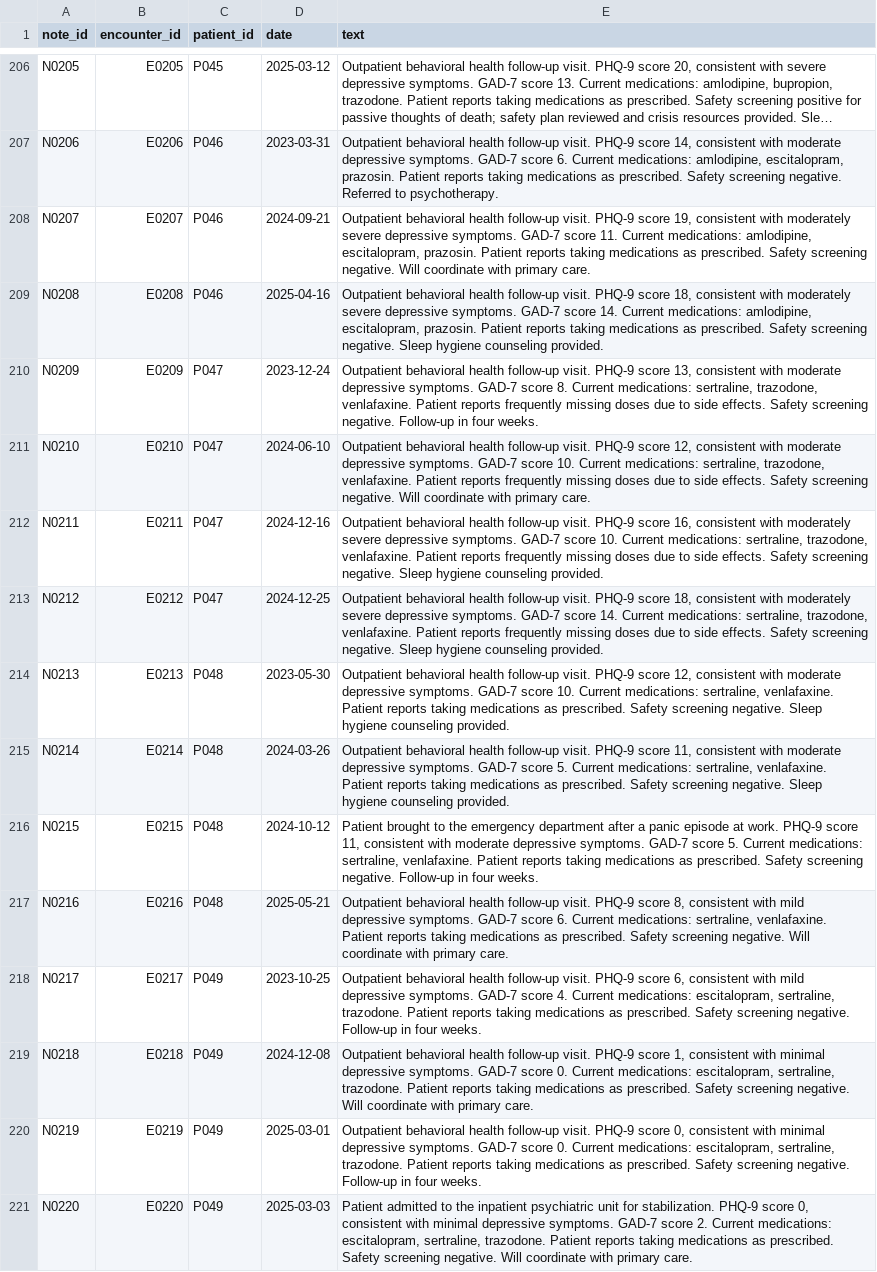
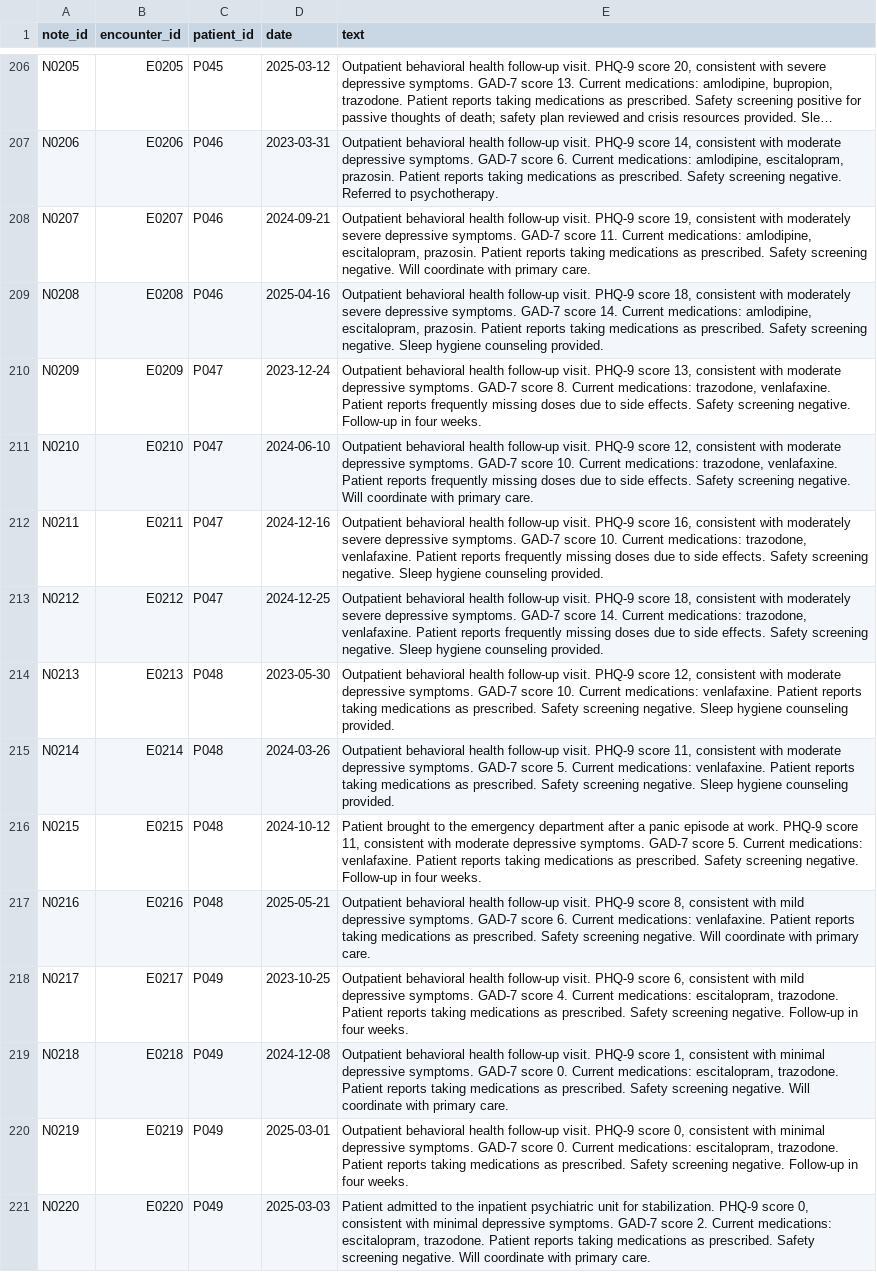
Before and after one commit to oshinmiranda26/NeuroRisk-Clinical-Risk-Intelligence, a CSV file: data/notes.csv, drawn as a sheet; only a part is shown, gaps mark what is left out; long unchanged cells end in …; the diff covers the shown part only; the diff names each change by its address in the sheet, - before the commit and + after, or states it on an @@ line.

Commit message:
Clinical realism: at most one serotonergic antidepressant per patient; regenerate data and results; fix secrets check in demo

```diff
--- a/data/notes.csv
+++ b/data/notes.csv
-E210 (text): …Current medications: sertraline, trazodone, venlafaxine.…
+E210 (text): …Current medications: trazodone, venlafaxine.…
-E211 (text): …Current medications: sertraline, trazodone, venlafaxine.…
+E211 (text): …Current medications: trazodone, venlafaxine.…
-E212 (text): …Current medications: sertraline, trazodone, venlafaxine.…
+E212 (text): …Current medications: trazodone, venlafaxine.…
-E213 (text): …Current medications: sertraline, trazodone, venlafaxine.…
+E213 (text): …Current medications: trazodone, venlafaxine.…
-E214 (text): …Current medications: sertraline, venlafaxine. Patient…
+E214 (text): …Current medications: venlafaxine. Patient…
-E215 (text): …Current medications: sertraline, venlafaxine. Patient…
+E215 (text): …Current medications: venlafaxine. Patient…
-E216 (text): …Current medications: sertraline, venlafaxine. Patient…
+E216 (text): …Current medications: venlafaxine. Patient…
-E217 (text): …Current medications: sertraline, venlafaxine. Patient…
+E217 (text): …Current medications: venlafaxine. Patient…
-E218 (text): …medications: escitalopram, sertraline, trazodone. Patient…
+E218 (text): …medications: escitalopram, trazodone. Patient…
-E219 (text): …medications: escitalopram, sertraline, trazodone. Patient…
+E219 (text): …medications: escitalopram, trazodone. Patient…
-E220 (text): …medications: escitalopram, sertraline, trazodone. Patient…
+E220 (text): …medications: escitalopram, trazodone. Patient…
-E221 (text): …medications: escitalopram, sertraline, trazodone. Patient…
+E221 (text): …medications: escitalopram, trazodone. Patient…
```
Also changed, not shown: 106 edited cells elsewhere in this file, data/eval_questions.csv, data/medications.csv, 15 other files.
